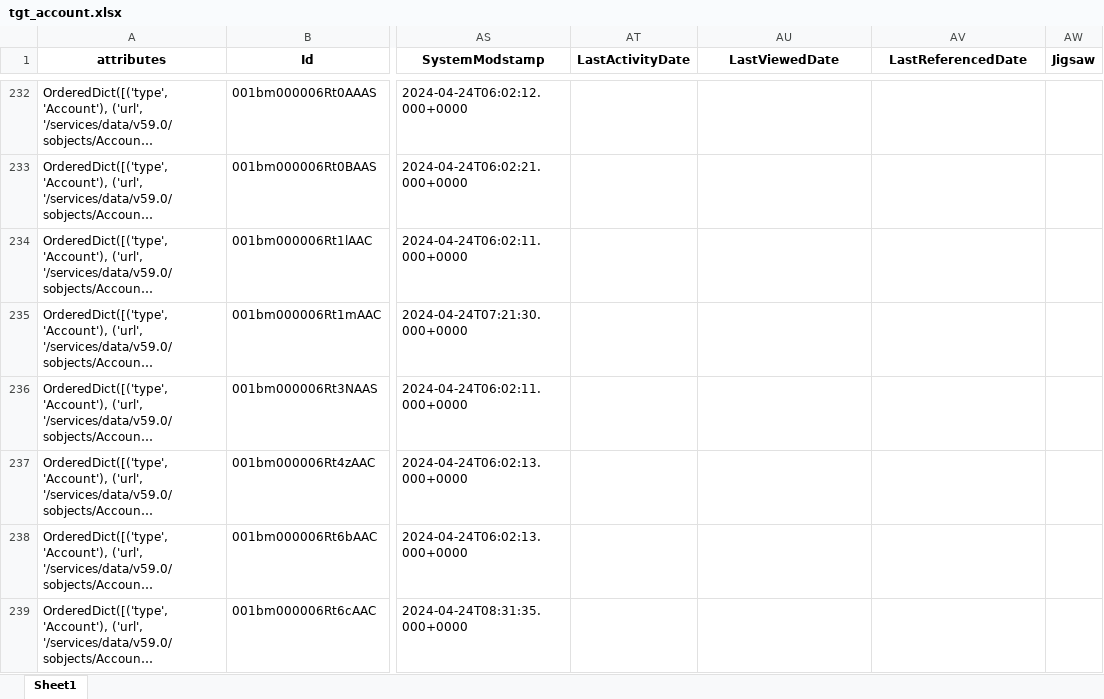
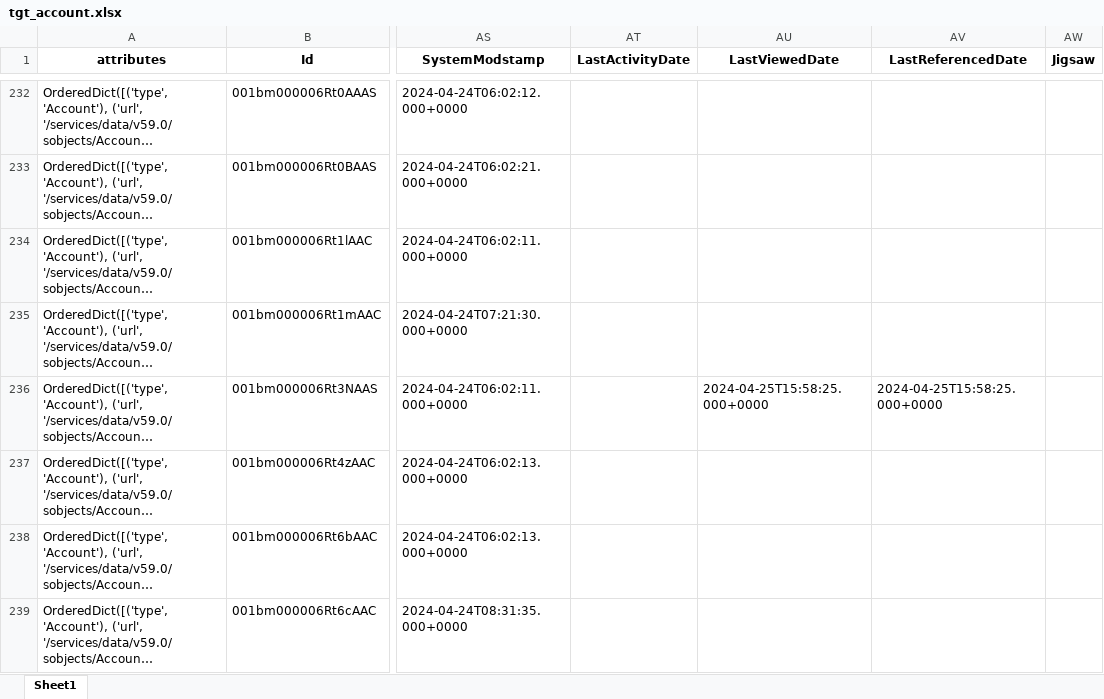
Before and after one commit to pavlokurochka/data_migration_sfdc, an Excel workbook: data/tgt_account.xlsx, sheet Sheet1, drawn as a sheet; only a part is shown, gaps mark what is left out; long unchanged cells end in …; values as stored, in another font and other column widths than the file's, no borders; the diff names each change by its address in the sheet, - before the commit and + after, or states it on an @@ line.

```diff
--- a/data/tgt_account.xlsx (sheet Sheet1)
+++ b/data/tgt_account.xlsx (sheet Sheet1)
-AU236 (LastViewedDate): (empty)
+AU236 (LastViewedDate): 2024-04-25T15:58:25.000+0000
-AV236 (LastReferencedDate): (empty)
+AV236 (LastReferencedDate): 2024-04-25T15:58:25.000+0000
```
Also changed, not shown: data/tgt_contact.xlsx, 9 other files.
